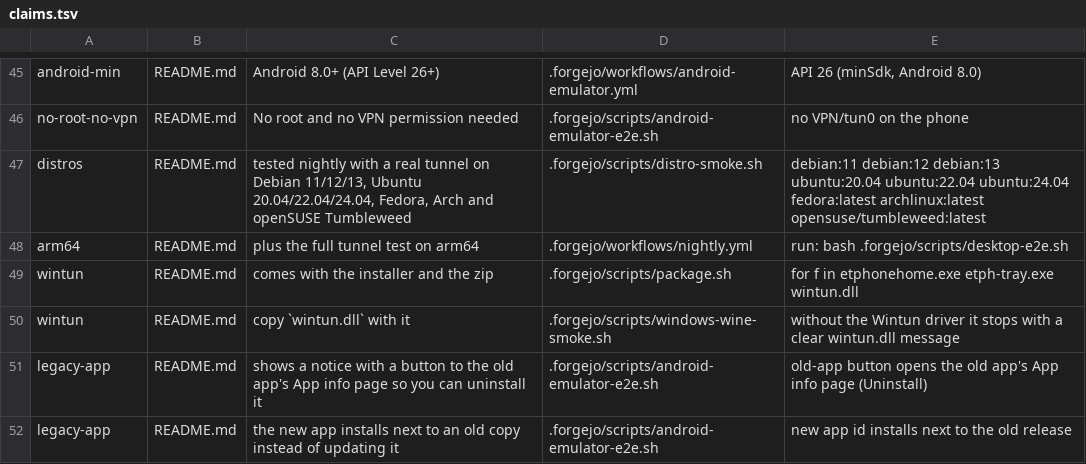
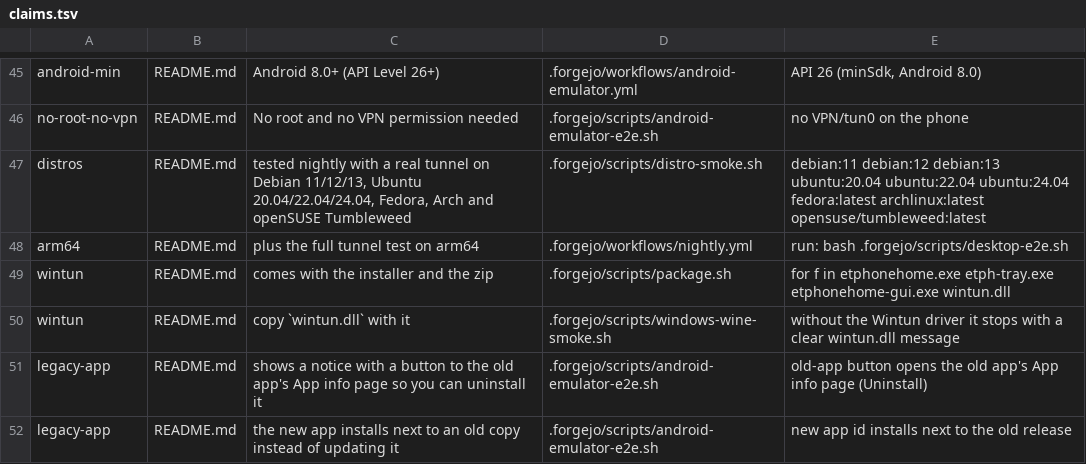
Before and after one commit to CanuteTheGreat/etphonehome, a TSV file: ci/claims.tsv, drawn as a sheet; only a part is shown, gaps mark what is left out.

```diff
--- a/ci/claims.tsv
+++ b/ci/claims.tsv
@@ -48,3 +48,3 @@ distros	README.md	tested nightly with a real tunnel on Debian 11/12/13, Ubuntu 2
 arm64	README.md	plus the full tunnel test on arm64	.forgejo/workflows/nightly.yml	run: bash .forgejo/scripts/desktop-e2e.sh
-wintun	README.md	comes with the installer and the zip	.forgejo/scripts/package.sh	for f in etphonehome.exe etph-tray.exe wintun.dll
+wintun	README.md	comes with the installer and the zip	.forgejo/scripts/package.sh	for f in etphonehome.exe etph-tray.exe etphonehome-gui.exe wintun.dll
 wintun	README.md	copy `wintun.dll` with it	.forgejo/scripts/windows-wine-smoke.sh	without the Wintun driver it stops with a clear wintun.dll message
```
Also changed, not shown: 1 other file.
